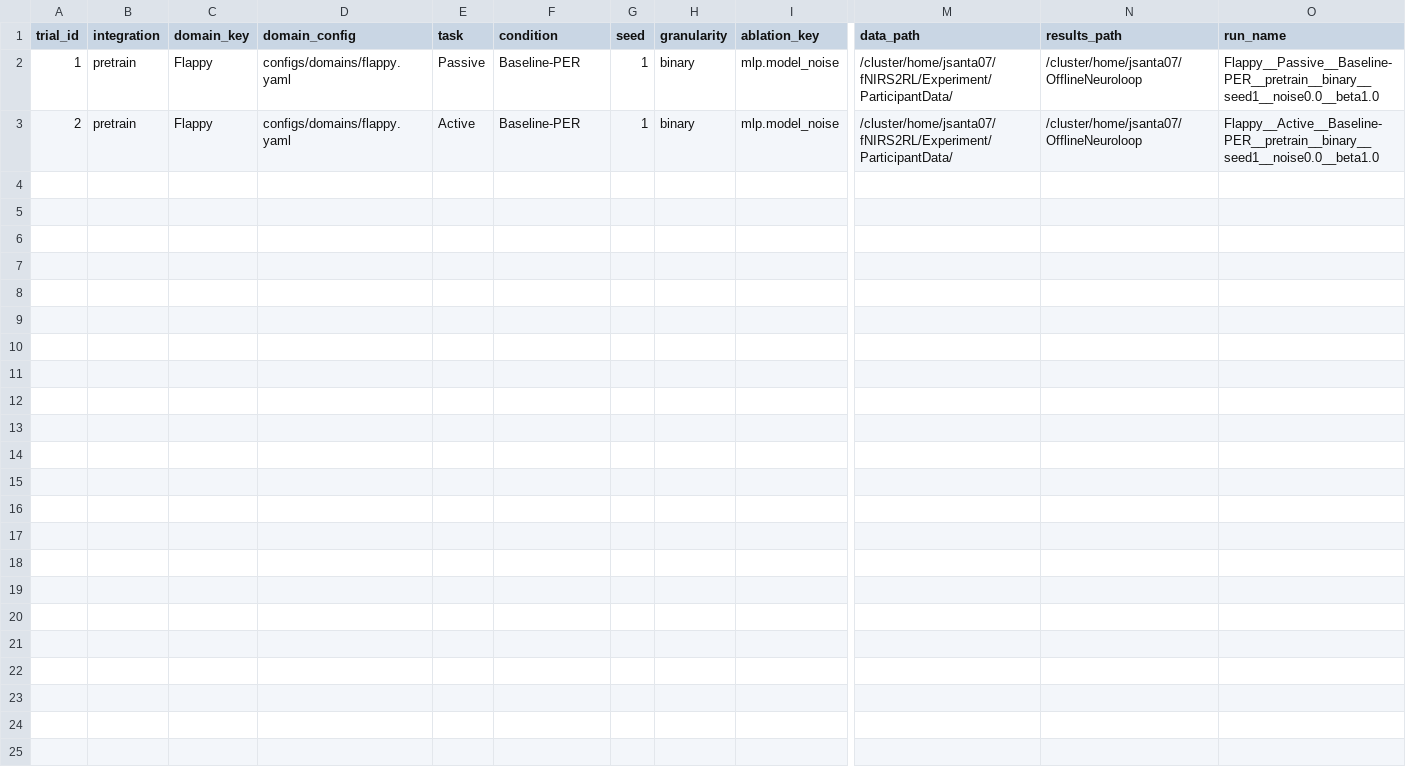
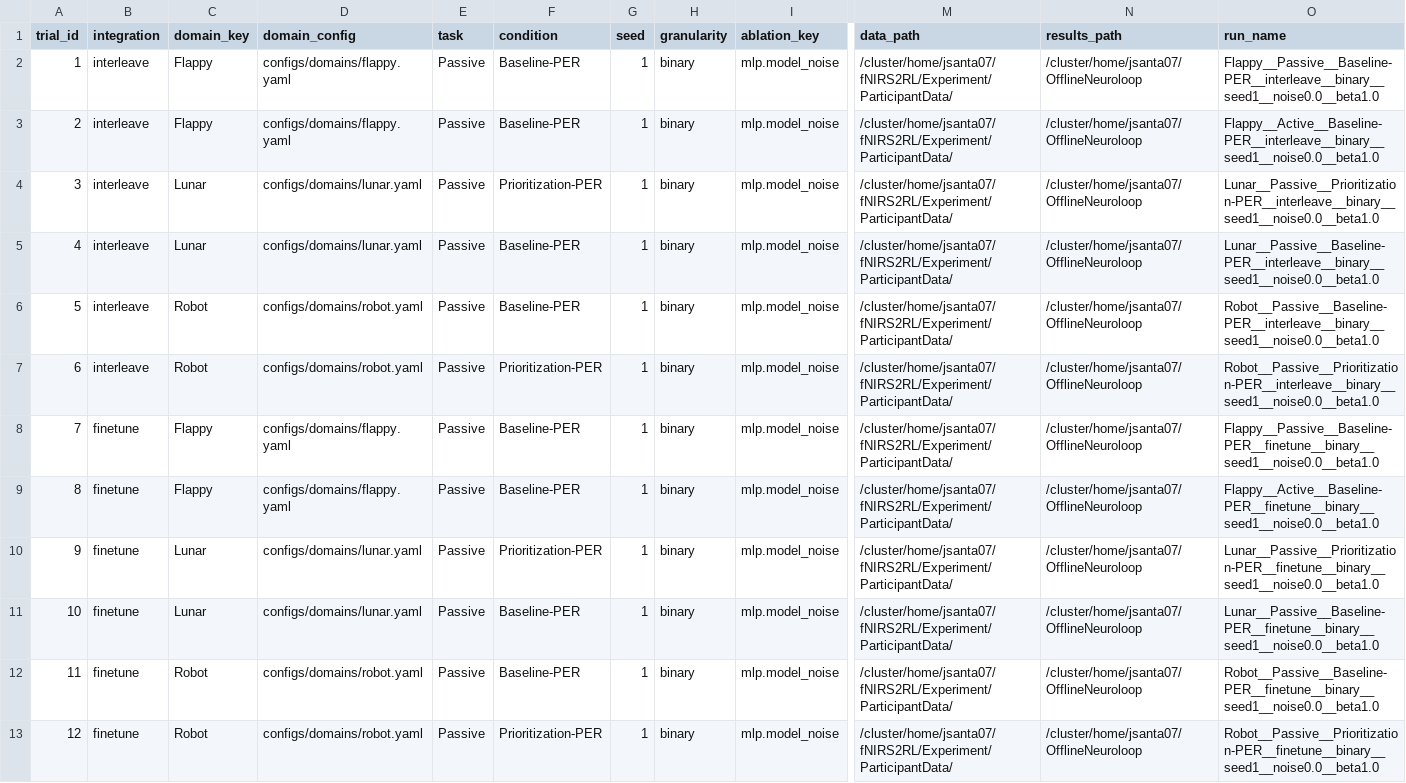
Before and after one commit to your-profile/OfflineNeuroloop, a CSV file: manifests/test.csv, drawn as a sheet; only a part is shown, gaps mark what is left out; rows hold the shown columns only; the diff names each change by its address in the sheet, - before the commit and + after, or states it on an @@ line.

Commit message:
fixes and robot implementation

```diff
--- a/manifests/test.csv
+++ b/manifests/test.csv
-B2:B3 (integration): pretrain
+B2:B3 (integration): interleave
-O2 (run_name): Flappy__Passive__Baseline-PER__pretrain__binary__seed1__noise0.0__beta1.0
+O2 (run_name): Flappy__Passive__Baseline-PER__interleave__binary__seed1__noise0.0__beta1.0
-E3 (task): Active
+E3 (task): Passive
-O3 (run_name): Flappy__Active__Baseline-PER__pretrain__binary__seed1__noise0.0__beta1.0
+O3 (run_name): Flappy__Active__Baseline-PER__interleave__binary__seed1__noise0.0__beta1.0
+row 4: 3 | interleave | Lunar | configs/domains/lunar.yaml | Passive | Prioritization-PER | 1 | binary | mlp.model_noise | /cluster/home/jsanta07/fNIRS2RL/Experiment/ParticipantData/ | /cluster/home/jsanta07/OfflineNeuroloop | Lunar__Passive__Prioritization-PER__interleave__binary__seed1__noise0.0__beta1.0
+row 5: 4 | interleave | Lunar | configs/domains/lunar.yaml | Passive | Baseline-PER | 1 | binary | mlp.model_noise | /cluster/home/jsanta07/fNIRS2RL/Experiment/ParticipantData/ | /cluster/home/jsanta07/OfflineNeuroloop | Lunar__Passive__Baseline-PER__interleave__binary__seed1__noise0.0__beta1.0
+row 6: 5 | interleave | Robot | configs/domains/robot.yaml | Passive | Baseline-PER | 1 | binary | mlp.model_noise | /cluster/home/jsanta07/fNIRS2RL/Experiment/ParticipantData/ | /cluster/home/jsanta07/OfflineNeuroloop | Robot__Passive__Baseline-PER__interleave__binary__seed1__noise0.0__beta1.0
+row 7: 6 | interleave | Robot | configs/domains/robot.yaml | Passive | Prioritization-PER | 1 | binary | mlp.model_noise | /cluster/home/jsanta07/fNIRS2RL/Experiment/ParticipantData/ | /cluster/home/jsanta07/OfflineNeuroloop | Robot__Passive__Prioritization-PER__interleave__binary__seed1__noise0.0__beta1.0
+row 8: 7 | finetune | Flappy | configs/domains/flappy.yaml | Passive | Baseline-PER | 1 | binary | mlp.model_noise | /cluster/home/jsanta07/fNIRS2RL/Experiment/ParticipantData/ | /cluster/home/jsanta07/OfflineNeuroloop | Flappy__Passive__Baseline-PER__finetune__binary__seed1__noise0.0__beta1.0
+row 9: 8 | finetune | Flappy | configs/domains/flappy.yaml | Passive | Baseline-PER | 1 | binary | mlp.model_noise | /cluster/home/jsanta07/fNIRS2RL/Experiment/ParticipantData/ | /cluster/home/jsanta07/OfflineNeuroloop | Flappy__Active__Baseline-PER__finetune__binary__seed1__noise0.0__beta1.0
+row 10: 9 | finetune | Lunar | configs/domains/lunar.yaml | Passive | Prioritization-PER | 1 | binary | mlp.model_noise | /cluster/home/jsanta07/fNIRS2RL/Experiment/ParticipantData/ | /cluster/home/jsanta07/OfflineNeuroloop | Lunar__Passive__Prioritization-PER__finetune__binary__seed1__noise0.0__beta1.0
+row 11: 10 | finetune | Lunar | configs/domains/lunar.yaml | Passive | Baseline-PER | 1 | binary | mlp.model_noise | /cluster/home/jsanta07/fNIRS2RL/Experiment/ParticipantData/ | /cluster/home/jsanta07/OfflineNeuroloop | Lunar__Passive__Baseline-PER__finetune__binary__seed1__noise0.0__beta1.0
+row 12: 11 | finetune | Robot | configs/domains/robot.yaml | Passive | Baseline-PER | 1 | binary | mlp.model_noise | /cluster/home/jsanta07/fNIRS2RL/Experiment/ParticipantData/ | /cluster/home/jsanta07/OfflineNeuroloop | Robot__Passive__Baseline-PER__finetune__binary__seed1__noise0.0__beta1.0
+row 13: 12 | finetune | Robot | configs/domains/robot.yaml | Passive | Prioritization-PER | 1 | binary | mlp.model_noise | /cluster/home/jsanta07/fNIRS2RL/Experiment/ParticipantData/ | /cluster/home/jsanta07/OfflineNeuroloop | Robot__Passive__Prioritization-PER__finetune__binary__seed1__noise0.0__beta1.0
```
Also changed, not shown: 21 other files.
